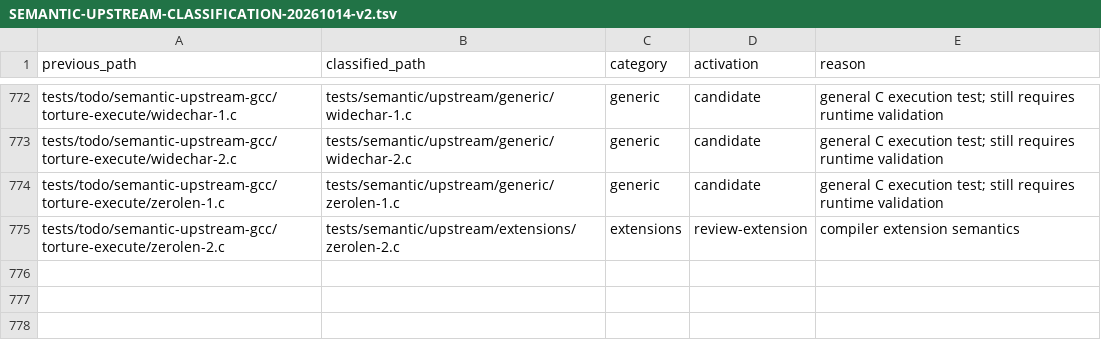
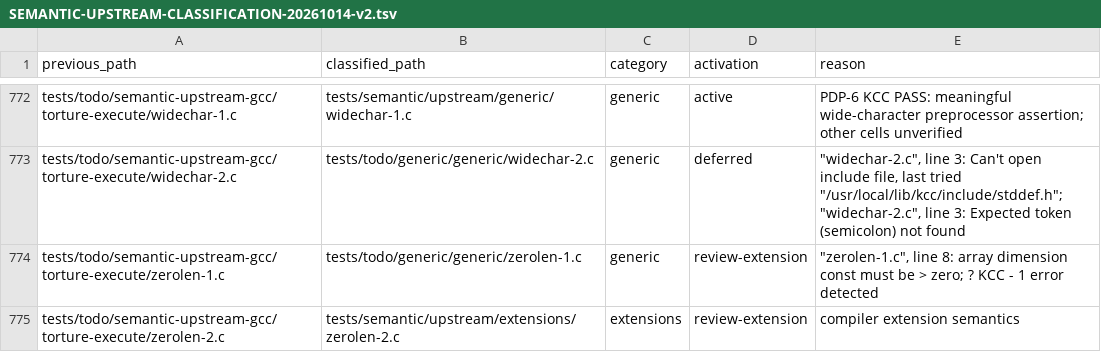
Before and after one commit to theseus-chimaira/pdp10-testkit, a TSV file: docs/SEMANTIC-UPSTREAM-CLASSIFICATION-20261014-v2.tsv, drawn as a sheet; only a part is shown, gaps mark what is left out; the diff covers the shown part only; the diff names each change by its address in the sheet, - before the commit and + after, or states it on an @@ line.

Commit message:
testkit: finish initial semantic candidate classification

```diff
--- a/docs/SEMANTIC-UPSTREAM-CLASSIFICATION-20261014-v2.tsv
+++ b/docs/SEMANTIC-UPSTREAM-CLASSIFICATION-20261014-v2.tsv
-D772 (activation): candidate
+D772 (activation): active
-E772 (reason): general C execution test; still requires runtime validation
+E772 (reason): PDP-6 KCC PASS: meaningful wide-character preprocessor assertion; other cells unverified
-B773 (classified_path): tests/semantic/upstream/generic/widechar-2.c
+B773 (classified_path): tests/todo/generic/generic/widechar-2.c
-D773 (activation): candidate
+D773 (activation): deferred
-E773 (reason): general C execution test; still requires runtime validation
+E773 (reason): "widechar-2.c", line 3: Can't open include file, last tried "/usr/local/lib/kcc/include/stddef.h"; "widechar-2.c", line 3: Expected token (semicolon) not found
-B774 (classified_path): tests/semantic/upstream/generic/zerolen-1.c
+B774 (classified_path): tests/todo/generic/generic/zerolen-1.c
-D774 (activation): candidate
+D774 (activation): review-extension
-E774 (reason): general C execution test; still requires runtime validation
+E774 (reason): "zerolen-1.c", line 8: array dimension const must be > zero; ? KCC - 1 error detected
```
Also changed, not shown: 45 edited cells elsewhere in this file, 20 other files.
